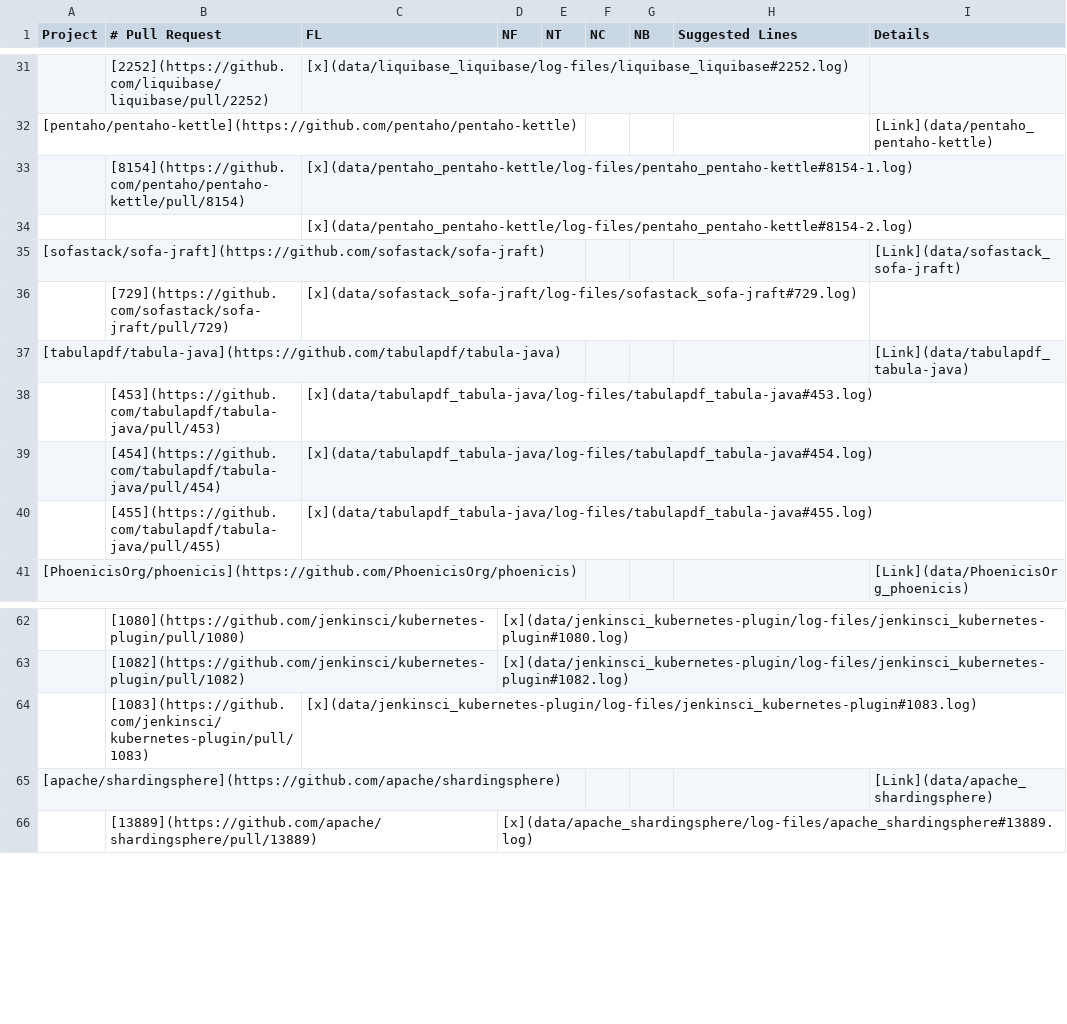
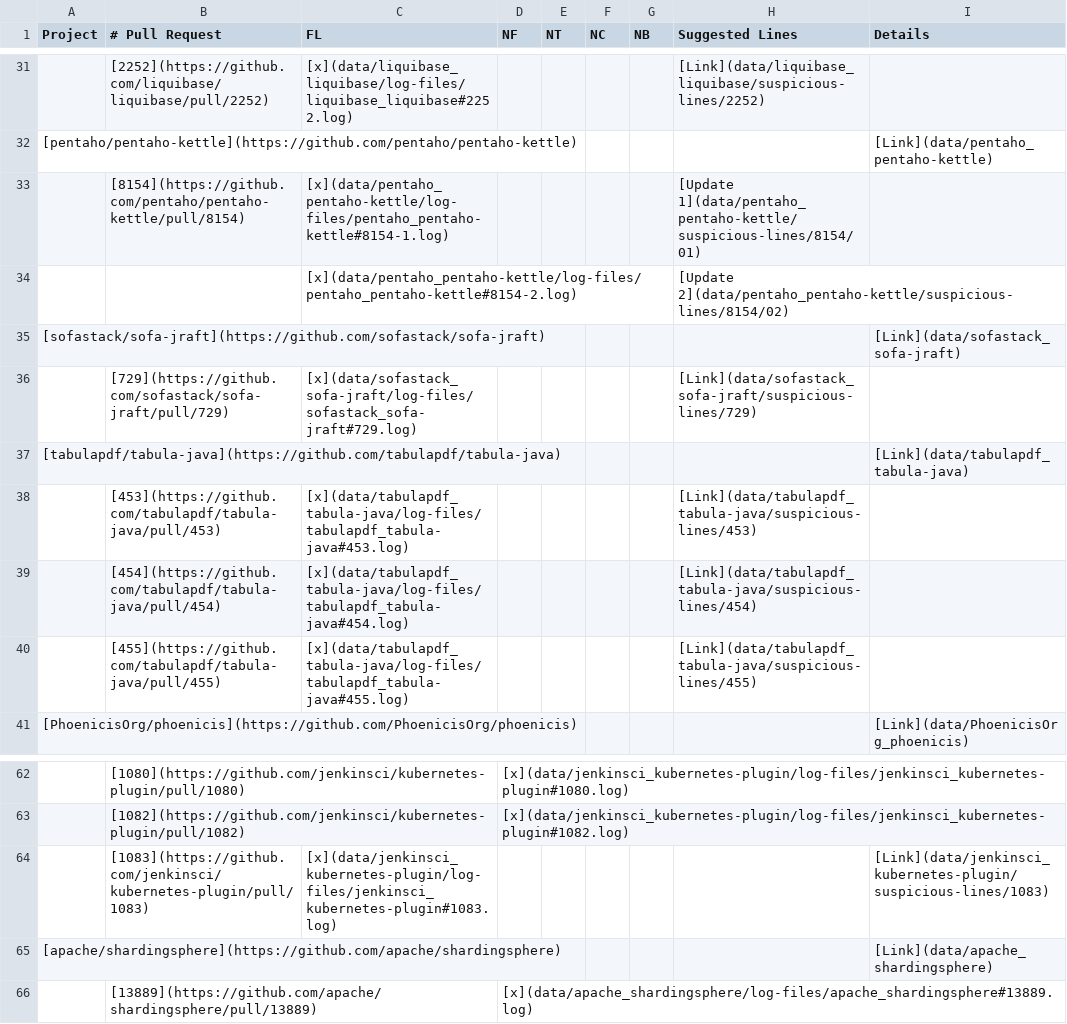
Before and after one commit to flacocobot/2021-flacocobot-experiment, a CSV file: pull-requests-analysis.csv, drawn as a sheet; only a part is shown, gaps mark what is left out; the diff covers the shown part only.

Commit message:
Add data and update README.md

```diff
--- a/pull-requests-analysis.csv
+++ b/pull-requests-analysis.csv
@@ -31,11 +31,11 @@ Project;# Pull Request;FL;NF;NT;NC;NB;Suggested Lines;Details
-;[2252](https://github.com/liquibase/liquibase/pull/2252);[x](data/liquibase_liquibase/log-files/liquibase_liquibase#2252.log);;;;;;
+;[2252](https://github.com/liquibase/liquibase/pull/2252);[x](data/liquibase_liquibase/log-files/liquibase_liquibase#2252.log);;;;;[Link](data/liquibase_liquibase/suspicious-lines/2252);
 [pentaho/pentaho-kettle](https://github.com/pentaho/pentaho-kettle);;;;;;;;[Link](data/pentaho_pentaho-kettle)
-;[8154](https://github.com/pentaho/pentaho-kettle/pull/8154);[x](data/pentaho_pentaho-kettle/log-files/pentaho_pentaho-kettle#8154-1.log);;;;;;
-;;[x](data/pentaho_pentaho-kettle/log-files/pentaho_pentaho-kettle#8154-2.log);;;;;;
+;[8154](https://github.com/pentaho/pentaho-kettle/pull/8154);[x](data/pentaho_pentaho-kettle/log-files/pentaho_pentaho-kettle#8154-1.log);;;;;[Update 1](data/pentaho_pentaho-kettle/suspicious-lines/8154/01);
+;;[x](data/pentaho_pentaho-kettle/log-files/pentaho_pentaho-kettle#8154-2.log);;;;;[Update 2](data/pentaho_pentaho-kettle/suspicious-lines/8154/02);
 [sofastack/sofa-jraft](https://github.com/sofastack/sofa-jraft);;;;;;;;[Link](data/sofastack_sofa-jraft)
-;[729](https://github.com/sofastack/sofa-jraft/pull/729);[x](data/sofastack_sofa-jraft/log-files/sofastack_sofa-jraft#729.log);;;;;;
+;[729](https://github.com/sofastack/sofa-jraft/pull/729);[x](data/sofastack_sofa-jraft/log-files/sofastack_sofa-jraft#729.log);;;;;[Link](data/sofastack_sofa-jraft/suspicious-lines/729);
 [tabulapdf/tabula-java](https://github.com/tabulapdf/tabula-java);;;;;;;;[Link](data/tabulapdf_tabula-java)
-;[453](https://github.com/tabulapdf/tabula-java/pull/453);[x](data/tabulapdf_tabula-java/log-files/tabulapdf_tabula-java#453.log);;;;;;
-;[454](https://github.com/tabulapdf/tabula-java/pull/454);[x](data/tabulapdf_tabula-java/log-files/tabulapdf_tabula-java#454.log);;;;;;
-;[455](https://github.com/tabulapdf/tabula-java/pull/455);[x](data/tabulapdf_tabula-java/log-files/tabulapdf_tabula-java#455.log);;;;;;
+;[453](https://github.com/tabulapdf/tabula-java/pull/453);[x](data/tabulapdf_tabula-java/log-files/tabulapdf_tabula-java#453.log);;;;;[Link](data/tabulapdf_tabula-java/suspicious-lines/453);
+;[454](https://github.com/tabulapdf/tabula-java/pull/454);[x](data/tabulapdf_tabula-java/log-files/tabulapdf_tabula-java#454.log);;;;;[Link](data/tabulapdf_tabula-java/suspicious-lines/454);
+;[455](https://github.com/tabulapdf/tabula-java/pull/455);[x](data/tabulapdf_tabula-java/log-files/tabulapdf_tabula-java#455.log);;;;;[Link](data/tabulapdf_tabula-java/suspicious-lines/455);
 [PhoenicisOrg/phoenicis](https://github.com/PhoenicisOrg/phoenicis);;;;;;;;[Link](data/PhoenicisOrg_phoenicis)
@@ -63,3 +63,3 @@ Project;# Pull Request;FL;NF;NT;NC;NB;Suggested Lines;Details
 ;[1082](https://github.com/jenkinsci/kubernetes-plugin/pull/1082);;[x](data/jenkinsci_kubernetes-plugin/log-files/jenkinsci_kubernetes-plugin#1082.log);;;;;
-;[1083](https://github.com/jenkinsci/kubernetes-plugin/pull/1083);[x](data/jenkinsci_kubernetes-plugin/log-files/jenkinsci_kubernetes-plugin#1083.log);;;;;;
+;[1083](https://github.com/jenkinsci/kubernetes-plugin/pull/1083);[x](data/jenkinsci_kubernetes-plugin/log-files/jenkinsci_kubernetes-plugin#1083.log);;;;;;[Link](data/jenkinsci_kubernetes-plugin/suspicious-lines/1083)
 [apache/shardingsphere](https://github.com/apache/shardingsphere);;;;;;;;[Link](data/apache_shardingsphere)
```
Also changed, not shown: 23 edited cells elsewhere in this file, 36 other files.
